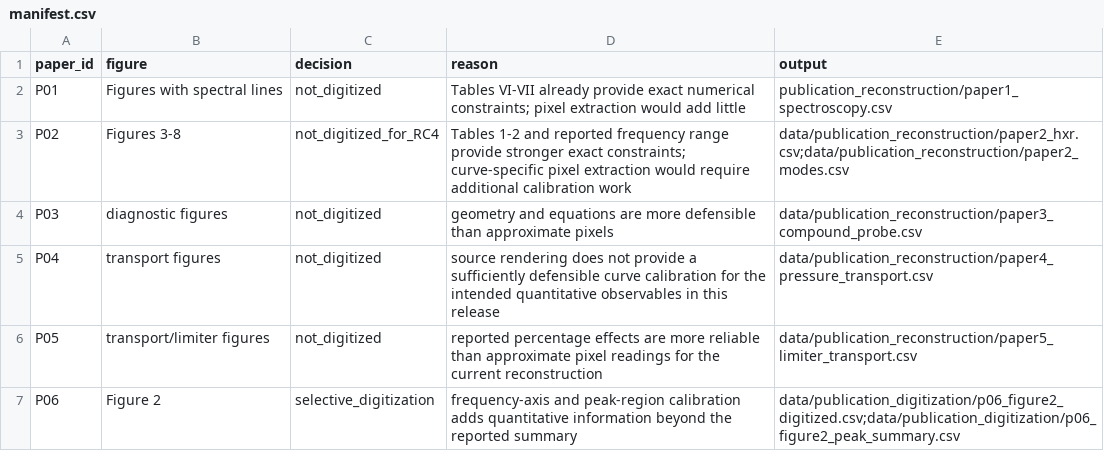
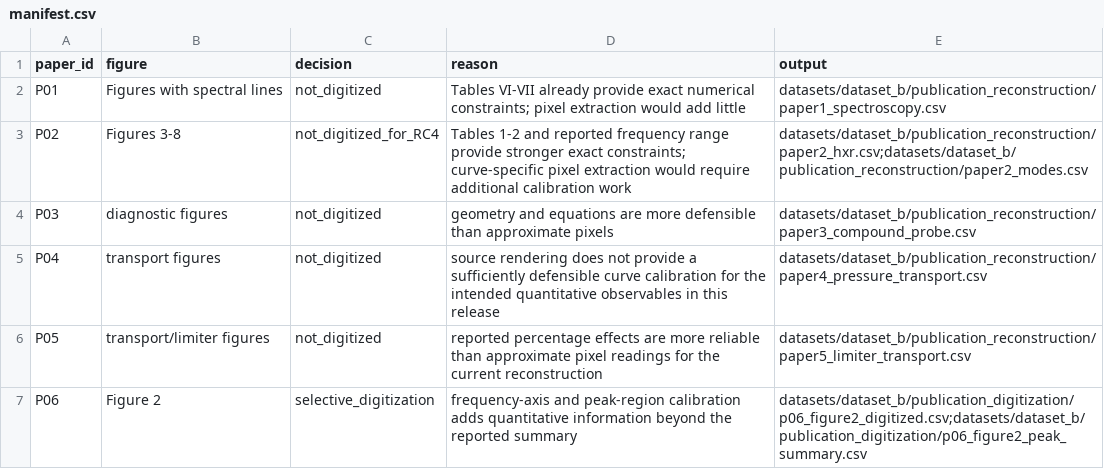
Before and after one commit to Ramin-Alipour/plasma-diagnostics-data-analysis, a CSV file: data/publication_digitization/manifest.csv, drawn as a sheet.

Commit message:
Point legacy digitization log to canonical Dataset B files

```diff
--- a/data/publication_digitization/manifest.csv
+++ b/data/publication_digitization/manifest.csv
@@ -1,7 +1,7 @@
 paper_id,figure,decision,reason,output
-P01,Figures with spectral lines,not_digitized,Tables VI-VII already provide exact numerical constraints; pixel extraction would add little,publication_reconstruction/paper1_spectroscopy.csv
-P02,Figures 3-8,not_digitized_for_RC4,Tables 1-2 and reported frequency range provide stronger exact constraints; curve-specific pixel extraction would require additional calibration work,data/publication_reconstruction/paper2_hxr.csv;data/publication_reconstruction/paper2_modes.csv
-P03,diagnostic figures,not_digitized,geometry and equations are more defensible than approximate pixels,data/publication_reconstruction/paper3_compound_probe.csv
-P04,transport figures,not_digitized,source rendering does not provide a sufficiently defensible curve calibration for the intended quantitative observables in this release,data/publication_reconstruction/paper4_pressure_transport.csv
-P05,transport/limiter figures,not_digitized,reported percentage effects are more reliable than approximate pixel readings for the current reconstruction,data/publication_reconstruction/paper5_limiter_transport.csv
-P06,Figure 2,selective_digitization,frequency-axis and peak-region calibration adds quantitative information beyond the reported summary,data/publication_digitization/p06_figure2_digitized.csv;data/publication_digitization/p06_figure2_peak_summary.csv
+P01,Figures with spectral lines,not_digitized,Tables VI-VII already provide exact numerical constraints; pixel extraction would add little,datasets/dataset_b/publication_reconstruction/paper1_spectroscopy.csv
+P02,Figures 3-8,not_digitized_for_RC4,Tables 1-2 and reported frequency range provide stronger exact constraints; curve-specific pixel extraction would require additional calibration work,datasets/dataset_b/publication_reconstruction/paper2_hxr.csv;datasets/dataset_b/publication_reconstruction/paper2_modes.csv
+P03,diagnostic figures,not_digitized,geometry and equations are more defensible than approximate pixels,datasets/dataset_b/publication_reconstruction/paper3_compound_probe.csv
+P04,transport figures,not_digitized,source rendering does not provide a sufficiently defensible curve calibration for the intended quantitative observables in this release,datasets/dataset_b/publication_reconstruction/paper4_pressure_transport.csv
+P05,transport/limiter figures,not_digitized,reported percentage effects are more reliable than approximate pixel readings for the current reconstruction,datasets/dataset_b/publication_reconstruction/paper5_limiter_transport.csv
+P06,Figure 2,selective_digitization,frequency-axis and peak-region calibration adds quantitative information beyond the reported summary,datasets/dataset_b/publication_digitization/p06_figure2_digitized.csv;datasets/dataset_b/publication_digitization/p06_figure2_peak_summary.csv
```
